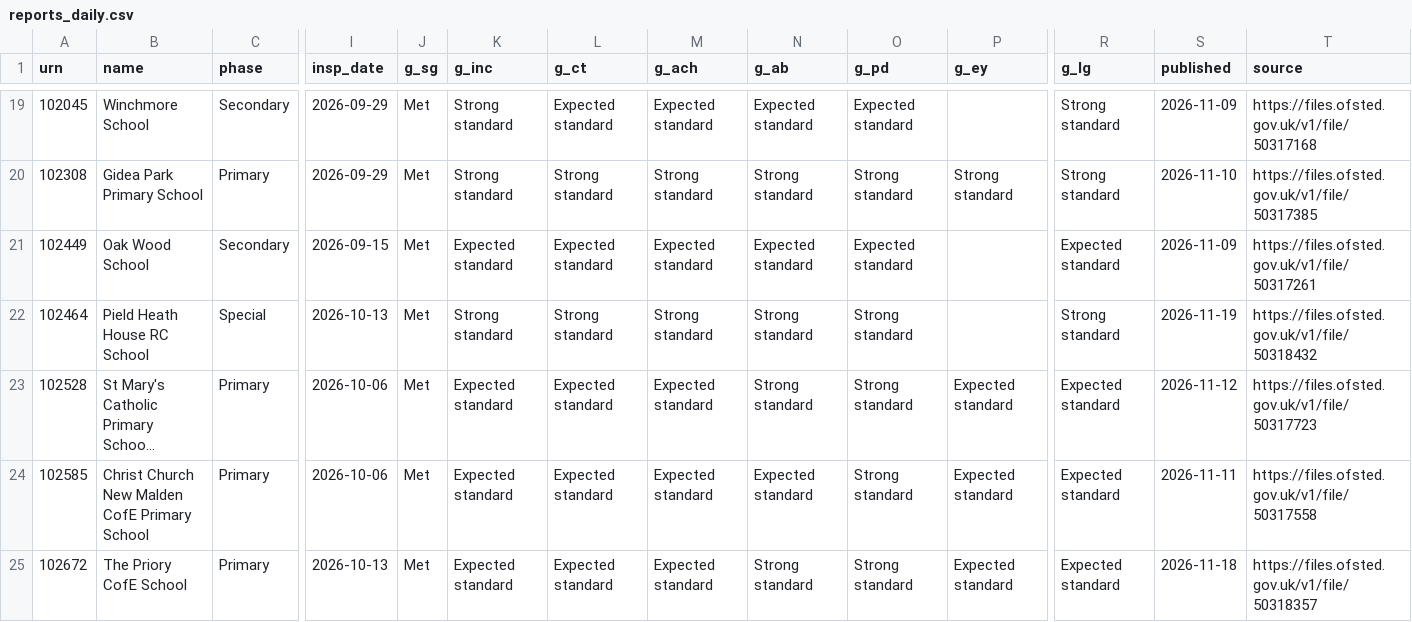
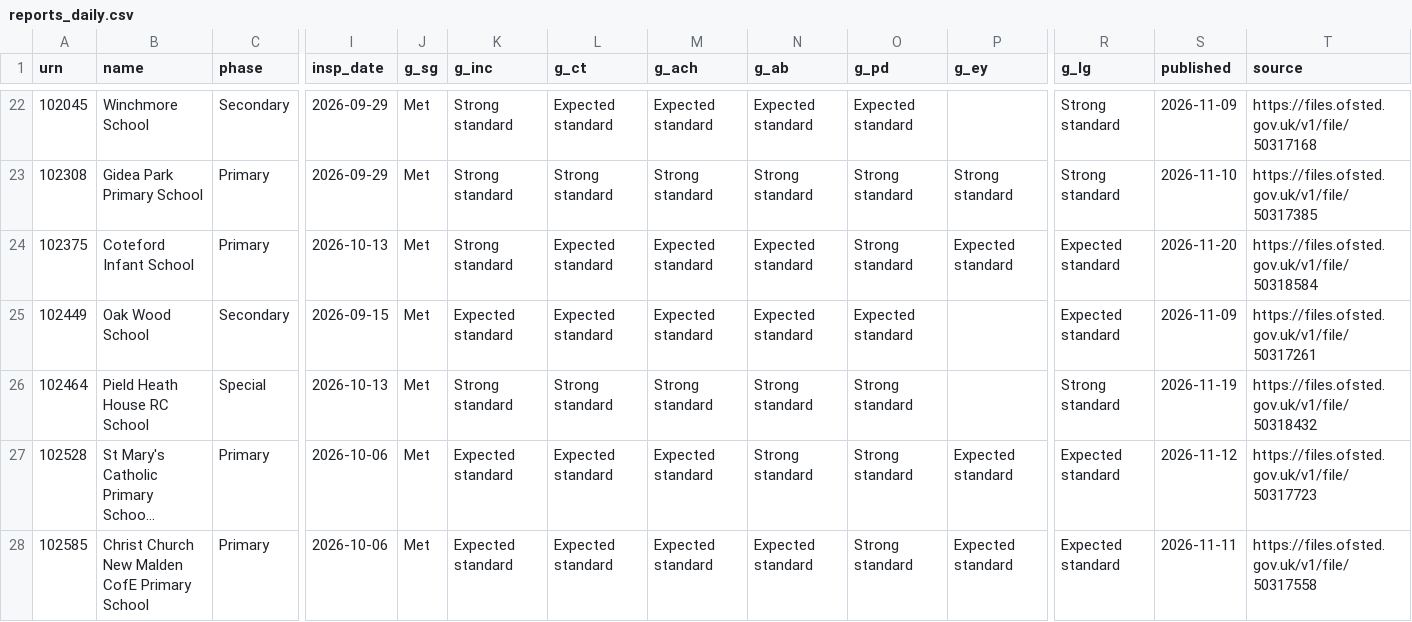
Before and after one commit to mrkdltn/mrkdltn-site, a CSV file: data/raw/reports_daily.csv, drawn as a sheet; only a part is shown, gaps mark what is left out; the shorter side is filled out with more unchanged rows; long unchanged cells end in …; rows hold the shown columns only; the diff covers the shown part only; the diff names each change by its address in the sheet, - before the commit and + after, or states it on an @@ line.

```diff
--- a/data/raw/reports_daily.csv
+++ b/data/raw/reports_daily.csv
+row 24: 102375 | Coteford Infant School | Primary | 2026-10-13 | Met | Strong standard | Expected standard | Expected standard | Expected standard | Strong standard | Expected standard | Expected standard | 2026-11-20 | https://files.ofsted.gov.uk/v1/file/50318584
```
Also changed, not shown: 7 added rows elsewhere in this file, data/raw/gias_slim.csv.
